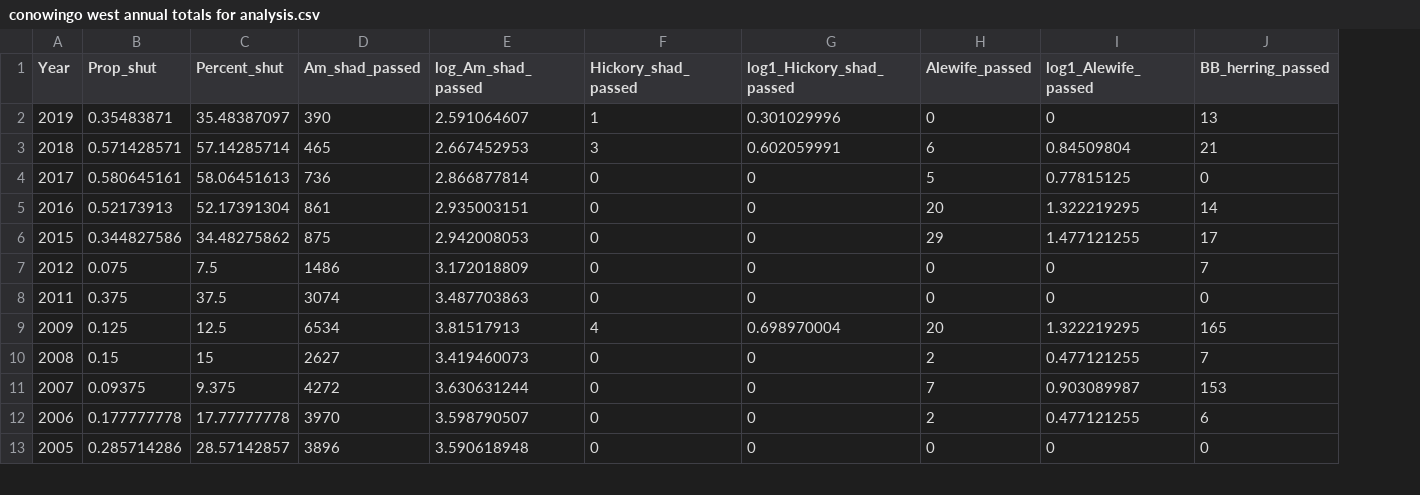
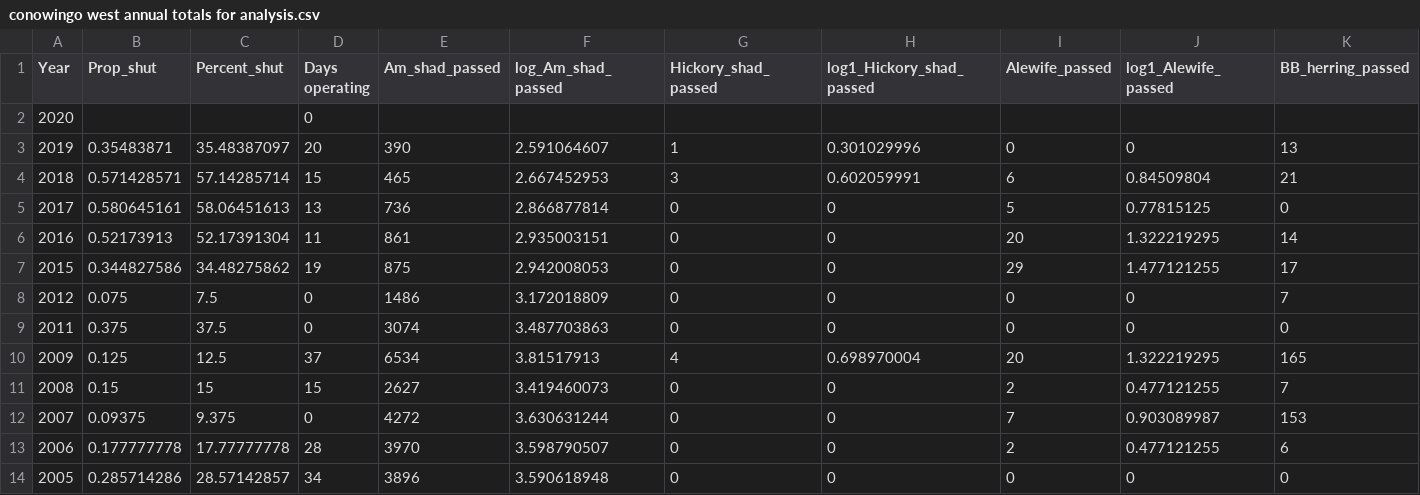
Before and after one commit to kayleighkearnan/fishlifts, a CSV file: conowingo west annual totals for analysis.csv, drawn as a sheet; only a part is shown; addresses are those after the commit; rows hold the shown columns only; the diff names each change by its address in the sheet, - before the commit and + after, or states it on an @@ line.

Commit message:
Add files via upload

```diff
--- a/conowingo west annual totals for analysis.csv
+++ b/conowingo west annual totals for analysis.csv
+column D (Days operating), rows 3-14: 20 | 15 | 13 | 11 | 19 | 0 | 0 | 37 | 15 | 0 | 28 | 34
+row 2: 2020 |  |  | 0
```
